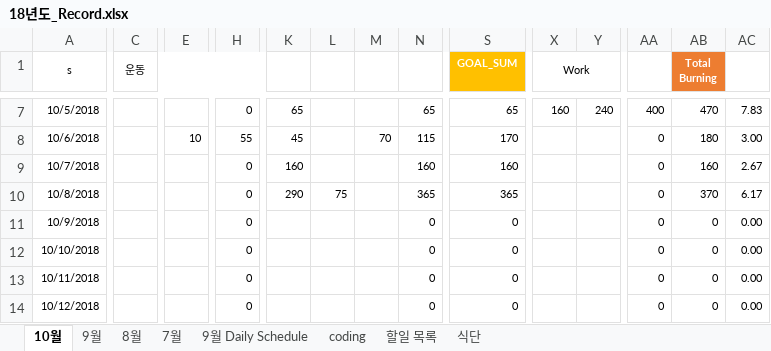
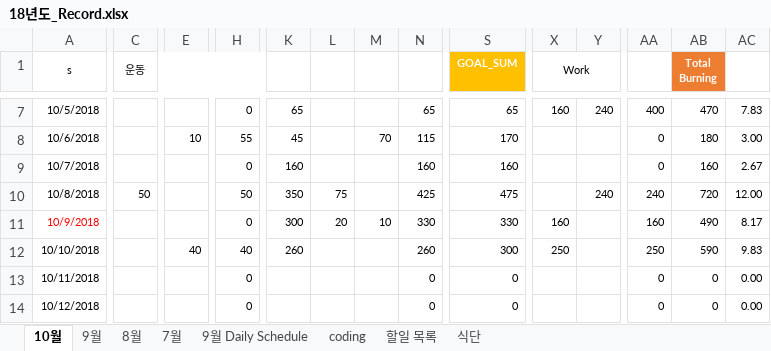
Before and after one commit to Taeu/taeu.github.io, an Excel workbook: record/18년도_Record.xlsx, sheet 10월, drawn as a sheet; only a part is shown, gaps mark what is left out; values as stored, in another font and other column widths than the file's, no borders; the diff covers the shown part only; the diff names each change by its address in the sheet, - before the commit and + after, or states it on an @@ line.

Commit message:
~10.10.Wed Record

```diff
--- a/record/18년도_Record.xlsx (sheet 10월)
+++ b/record/18년도_Record.xlsx (sheet 10월)
-C10 (운동): (empty)
+C10 (운동): 50
-H10: 0
+H10: 50
-K10: 290
+K10: 350
-N10: 365
+N10: 425
-S10 (GOAL_SUM): 365
+S10 (GOAL_SUM): 475
-Y10: (empty)
+Y10: 240
-AA10: 0
+AA10: 240
-AB10 (Total Burning): 370
+AB10 (Total Burning): 720
-AC10: 6.17
+AC10: 12.00
-A11 text colour: black
+A11 text colour: #FF0000
-K11: (empty)
+K11: 300
-L11: (empty)
+L11: 20
-M11: (empty)
+M11: 10
-N11: 0
+N11: 330
-S11 (GOAL_SUM): 0
+S11 (GOAL_SUM): 330
-X11 (Work): (empty)
+X11 (Work): 160
-AA11: 0
+AA11: 160
-AB11 (Total Burning): 0
+AB11 (Total Burning): 490
-AC11: 0.00
+AC11: 8.17
-E12: (empty)
+E12: 40
-H12: 0
+H12: 40
-K12: (empty)
+K12: 260
-N12: 0
+N12: 260
-S12 (GOAL_SUM): 0
+S12 (GOAL_SUM): 300
-X12 (Work): (empty)
+X12 (Work): 250
-AA12: 0
+AA12: 250
-AB12 (Total Burning): 0
+AB12 (Total Burning): 590
-AC12: 0.00
+AC12: 9.83
```
Also changed, not shown: 27 edited cells and cell formats elsewhere in this sheet, formulas that keep their value.
